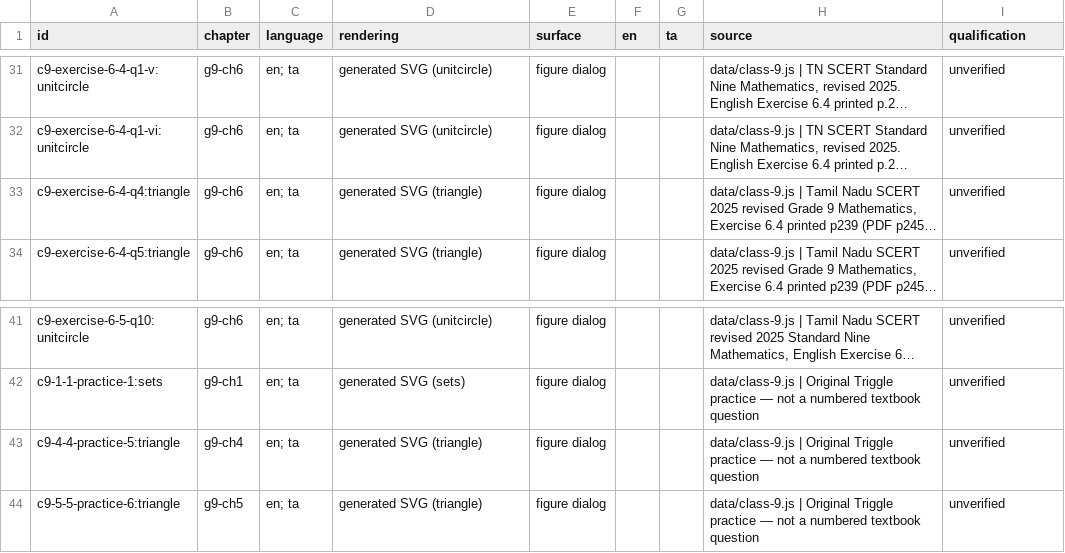
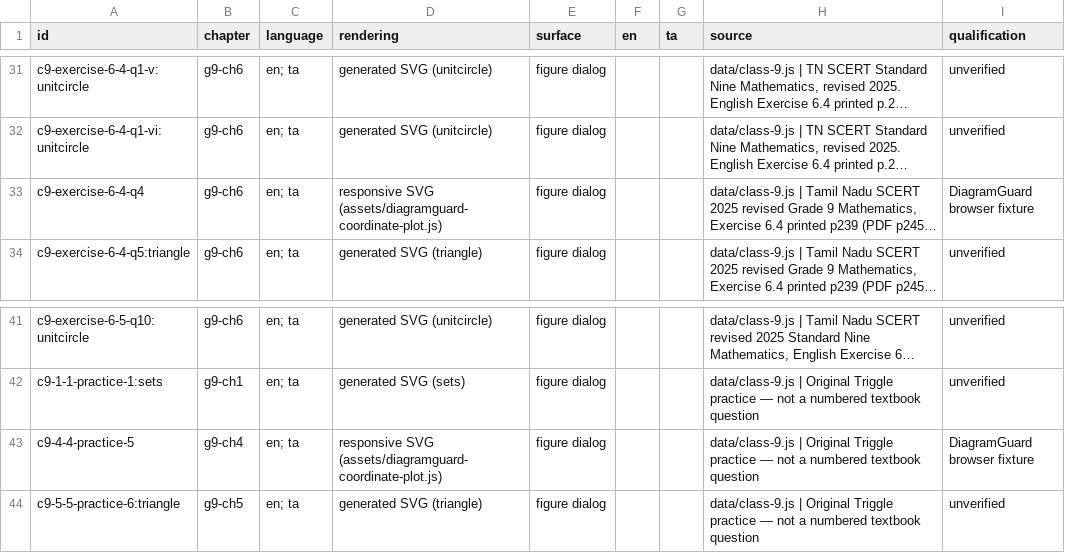
Before and after one commit to vigneswaranmba20-afk/Triggle, a CSV file: docs/evidence/ver-diagramguard-v1-0/inventory.csv, drawn as a sheet; only a part is shown, gaps mark what is left out; long unchanged cells end in …; the diff names each change by its address in the sheet, - before the commit and + after, or states it on an @@ line.

Commit message:
Keep the Grade 9 exercise angles inside the enlarged viewer

```diff
--- a/docs/evidence/ver-diagramguard-v1-0/inventory.csv
+++ b/docs/evidence/ver-diagramguard-v1-0/inventory.csv
-A33 (id): c9-exercise-6-4-q4:triangle
+A33 (id): c9-exercise-6-4-q4
-D33 (rendering): generated SVG (triangle)
+D33 (rendering): responsive SVG (assets/diagramguard-coordinate-plot.js)
-I33 (qualification): unverified
+I33 (qualification): DiagramGuard browser fixture
-A43 (id): c9-4-4-practice-5:triangle
+A43 (id): c9-4-4-practice-5
-D43 (rendering): generated SVG (triangle)
+D43 (rendering): responsive SVG (assets/diagramguard-coordinate-plot.js)
-I43 (qualification): unverified
+I43 (qualification): DiagramGuard browser fixture
```
Also changed, not shown: 16 other files.
